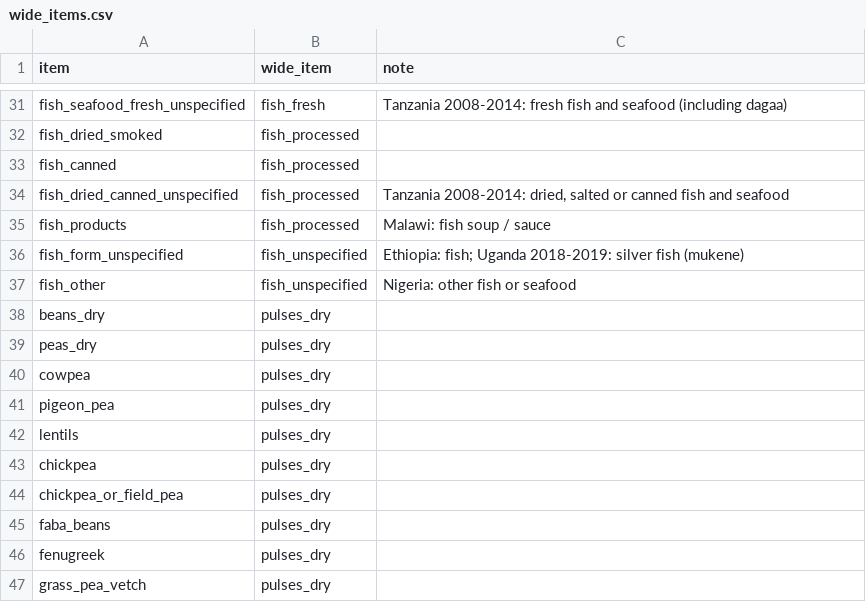
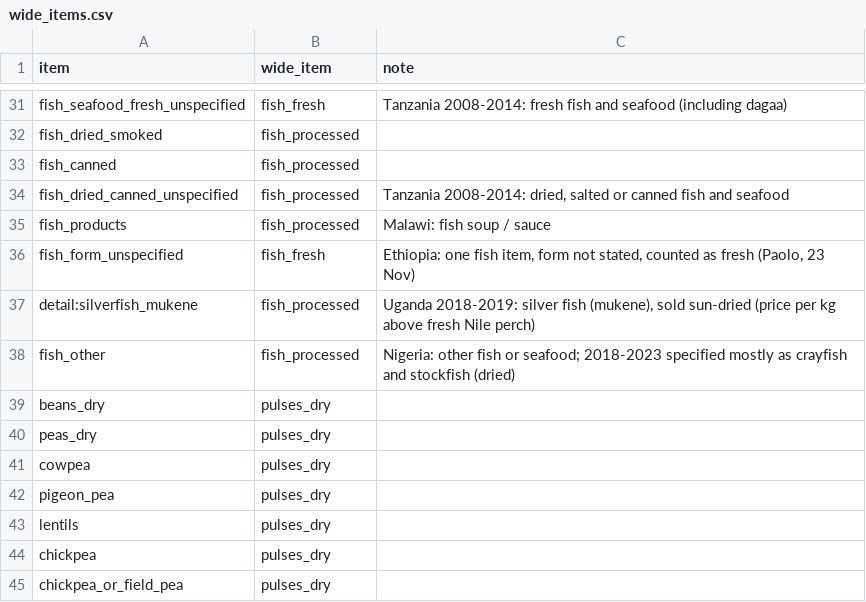
Before and after one commit to paolo-medei/PhD, a CSV file: code/dataset/wide_items.csv, drawn as a sheet; only a part is shown, gaps mark what is left out; the shorter side is filled out with more unchanged rows.

```diff
--- a/code/dataset/wide_items.csv
+++ b/code/dataset/wide_items.csv
@@ -35,4 +35,5 @@ fish_dried_canned_unspecified,fish_processed,"Tanzania 2008-2014: dried, salted
 fish_products,fish_processed,"Malawi: fish soup / sauce"
-fish_form_unspecified,fish_unspecified,"Ethiopia: fish; Uganda 2018-2019: silver fish (mukene)"
-fish_other,fish_unspecified,"Nigeria: other fish or seafood"
+fish_form_unspecified,fish_fresh,"Ethiopia: one fish item, form not stated, counted as fresh (Paolo, 23 Nov)"
+detail:silverfish_mukene,fish_processed,"Uganda 2018-2019: silver fish (mukene), sold sun-dried (price per kg above fresh Nile perch)"
+fish_other,fish_processed,"Nigeria: other fish or seafood; 2018-2023 specified mostly as crayfish and stockfish (dried)"
 beans_dry,pulses_dry,
```
Also changed, not shown: 2 other files.
